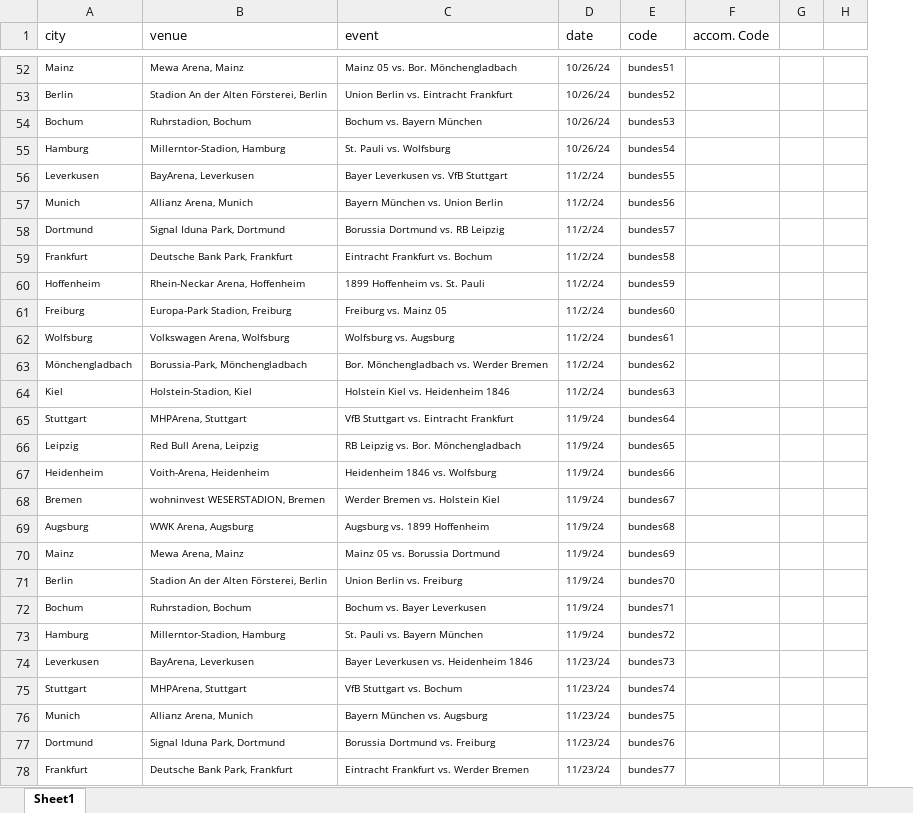
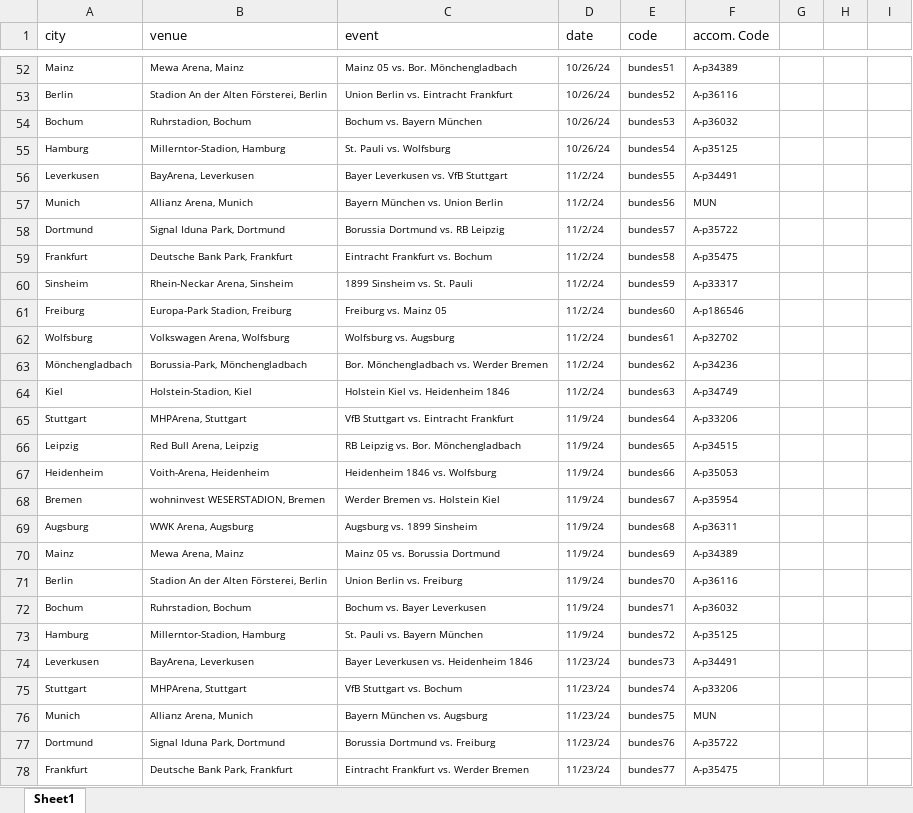
Before and after one commit to dvandasova/JEM207_project, an Excel workbook: 02_Datasets/internal-data.xlsx, sheet Sheet1, drawn as a sheet; only a part is shown, gaps mark what is left out; values as stored, in another font and other column widths than the file's, no borders; conditional formats not drawn; removed rows and columns are numbered as before the commit, all else as after; the diff covers the shown part only; the diff names each change by its address in the sheet, - before the commit and + after, or states it on an @@ line.

Commit message:
Add files via upload
V3 of data with accomodation codes

```diff
--- a/02_Datasets/internal-data.xlsx (sheet Sheet1)
+++ b/02_Datasets/internal-data.xlsx (sheet Sheet1)
+column G, empty
-column H, empty
+column I, empty
-F52 (accom. Code): (empty)
+F52 (accom. Code): A-p34389
-F53 (accom. Code): (empty)
+F53 (accom. Code): A-p36116
-F54 (accom. Code): (empty)
+F54 (accom. Code): A-p36032
-F55 (accom. Code): (empty)
+F55 (accom. Code): A-p35125
-F56 (accom. Code): (empty)
+F56 (accom. Code): A-p34491
-F57 (accom. Code): (empty)
+F57 (accom. Code): MUN
-F58 (accom. Code): (empty)
+F58 (accom. Code): A-p35722
-F59 (accom. Code): (empty)
+F59 (accom. Code): A-p35475
-A60 (city): Hoffenheim
+A60 (city): Sinsheim
-B60 (venue): Rhein-Neckar Arena, Hoffenheim
+B60 (venue): Rhein-Neckar Arena, Sinsheim
-C60 (event): 1899 Hoffenheim vs. St. Pauli
+C60 (event): 1899 Sinsheim vs. St. Pauli
-F60 (accom. Code): (empty)
+F60 (accom. Code): A-p33317
-F61 (accom. Code): (empty)
+F61 (accom. Code): A-p186546
-F62 (accom. Code): (empty)
+F62 (accom. Code): A-p32702
-F63 (accom. Code): (empty)
+F63 (accom. Code): A-p34236
-F64 (accom. Code): (empty)
+F64 (accom. Code): A-p34749
-F65 (accom. Code): (empty)
+F65 (accom. Code): A-p33206
-F66 (accom. Code): (empty)
+F66 (accom. Code): A-p34515
-F67 (accom. Code): (empty)
+F67 (accom. Code): A-p35053
-F68 (accom. Code): (empty)
+F68 (accom. Code): A-p35954
-C69 (event): Augsburg vs. 1899 Hoffenheim
+C69 (event): Augsburg vs. 1899 Sinsheim
-F69 (accom. Code): (empty)
+F69 (accom. Code): A-p36311
-F70 (accom. Code): (empty)
+F70 (accom. Code): A-p34389
-F71 (accom. Code): (empty)
+F71 (accom. Code): A-p36116
-F72 (accom. Code): (empty)
+F72 (accom. Code): A-p36032
-F73 (accom. Code): (empty)
+F73 (accom. Code): A-p35125
-F74 (accom. Code): (empty)
+F74 (accom. Code): A-p34491
-F75 (accom. Code): (empty)
+F75 (accom. Code): A-p33206
-F76 (accom. Code): (empty)
+F76 (accom. Code): MUN
-F77 (accom. Code): (empty)
+F77 (accom. Code): A-p35722
-F78 (accom. Code): (empty)
+F78 (accom. Code): A-p35475
```
Also changed, not shown: 320 edited cells elsewhere in this sheet, formulas that keep their value.
